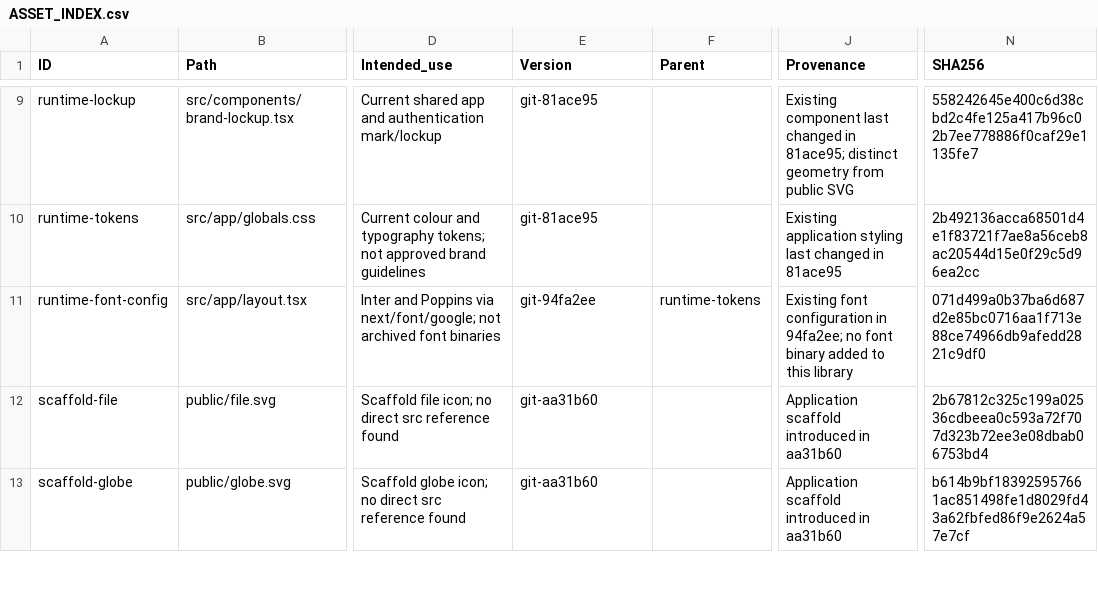
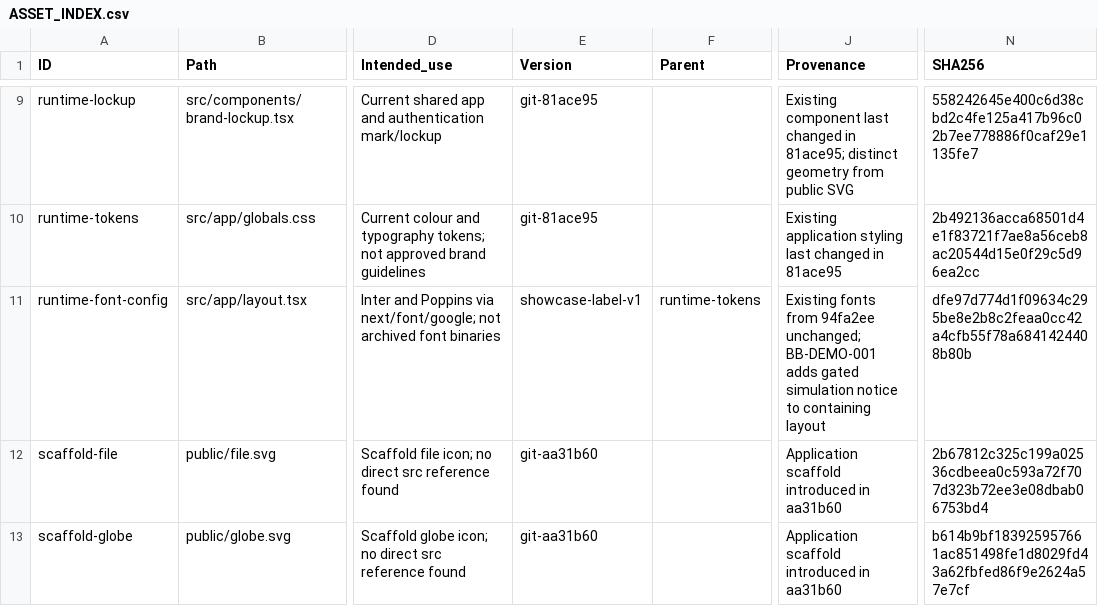
Before and after one commit to farbotkol/butterbox, a CSV file: branding/ASSET_INDEX.csv, drawn as a sheet; only a part is shown, gaps mark what is left out; the diff names each change by its address in the sheet, - before the commit and + after, or states it on an @@ line.

```diff
--- a/branding/ASSET_INDEX.csv
+++ b/branding/ASSET_INDEX.csv
-E11 (Version): git-94fa2ee
+E11 (Version): showcase-label-v1
-J11 (Provenance): Existing font configuration in 94fa2ee; no font binary added to this library
+J11 (Provenance): Existing fonts from 94fa2ee unchanged; BB-DEMO-001 adds gated simulation notice to containing layout
-N11 (SHA256): 071d499a0b37ba6d687d2e85bc0716aa1f713e88ce74966db9afedd2821c9df0
+N11 (SHA256): dfe97d774d1f09634c295be8e2b8c2feaa0cc42a4cfb55f78a6841424408b80b
```
Also changed, not shown: BACKLOG_INDEX.csv, 18 other files.
